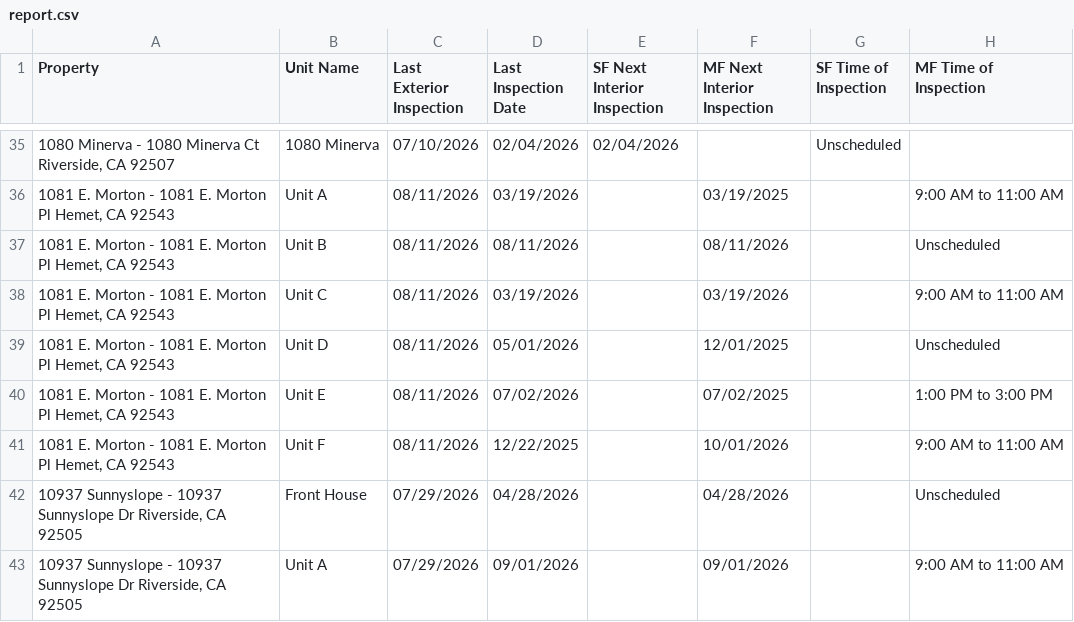
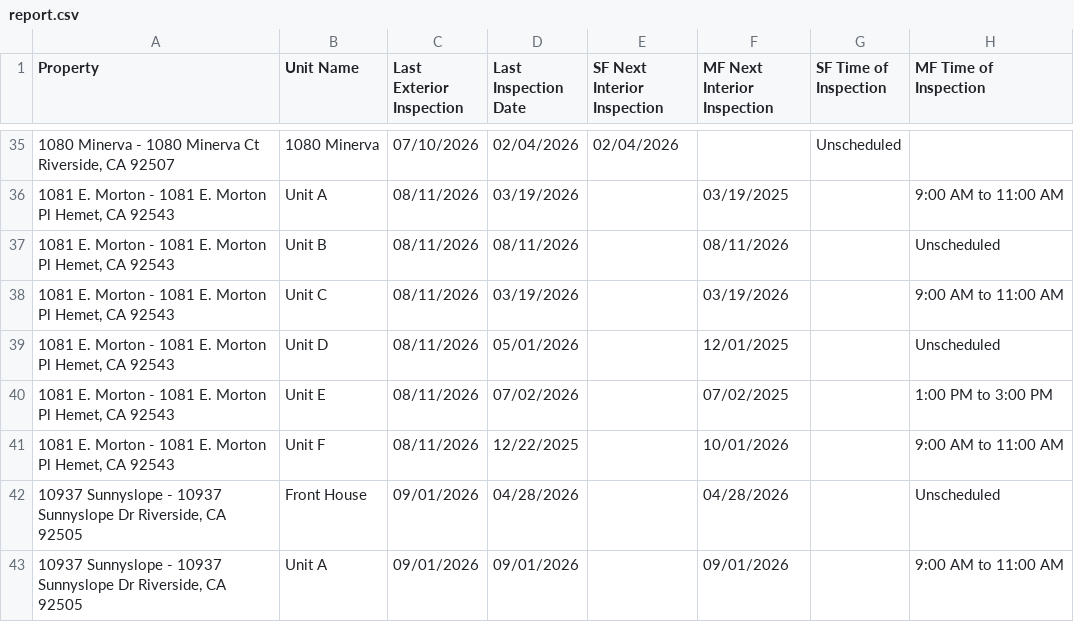
Before and after one commit to ryconn-pm/inspection-portal, a CSV file: data/report.csv, drawn as a sheet; only a part is shown, gaps mark what is left out; the diff covers the shown part only; the diff names each change by its address in the sheet, - before the commit and + after, or states it on an @@ line.

Commit message:
Auto-update inspection report

```diff
--- a/data/report.csv
+++ b/data/report.csv
-C42:C43 (Last Exterior Inspection): 07/29/2026
+C42:C43 (Last Exterior Inspection): 09/01/2026
```
Also changed, not shown: 1 added row and 35 edited cells elsewhere in this file.
